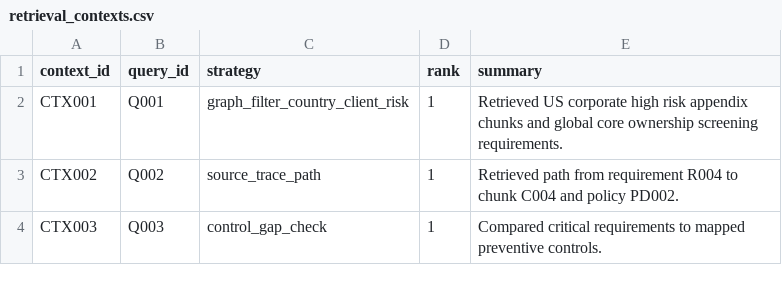
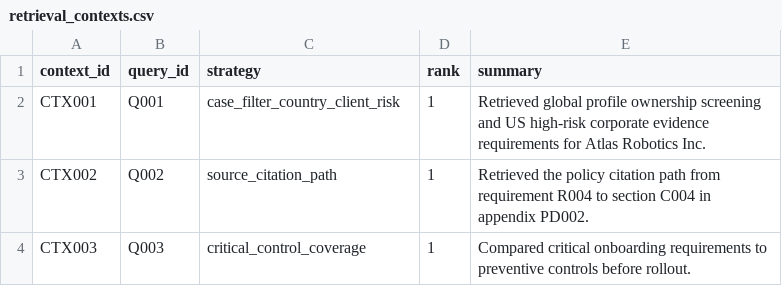
Before and after one commit to SankarPatnaik/kuzu_training, a CSV file: data/retrieval_contexts.csv, drawn as a sheet.

```diff
--- a/data/retrieval_contexts.csv
+++ b/data/retrieval_contexts.csv
@@ -1,4 +1,4 @@
 context_id,query_id,strategy,rank,summary
-CTX001,Q001,graph_filter_country_client_risk,1,Retrieved US corporate high risk appendix chunks and global core ownership screening requirements.
-CTX002,Q002,source_trace_path,1,Retrieved path from requirement R004 to chunk C004 and policy PD002.
-CTX003,Q003,control_gap_check,1,Compared critical requirements to mapped preventive controls.
+CTX001,Q001,case_filter_country_client_risk,1,Retrieved global profile ownership screening and US high-risk corporate evidence requirements for Atlas Robotics Inc.
+CTX002,Q002,source_citation_path,1,Retrieved the policy citation path from requirement R004 to section C004 in appendix PD002.
+CTX003,Q003,critical_control_coverage,1,Compared critical onboarding requirements to preventive controls before rollout.
```
Also changed, not shown: data/answers.csv, data/chunks.csv, 26 other files.
